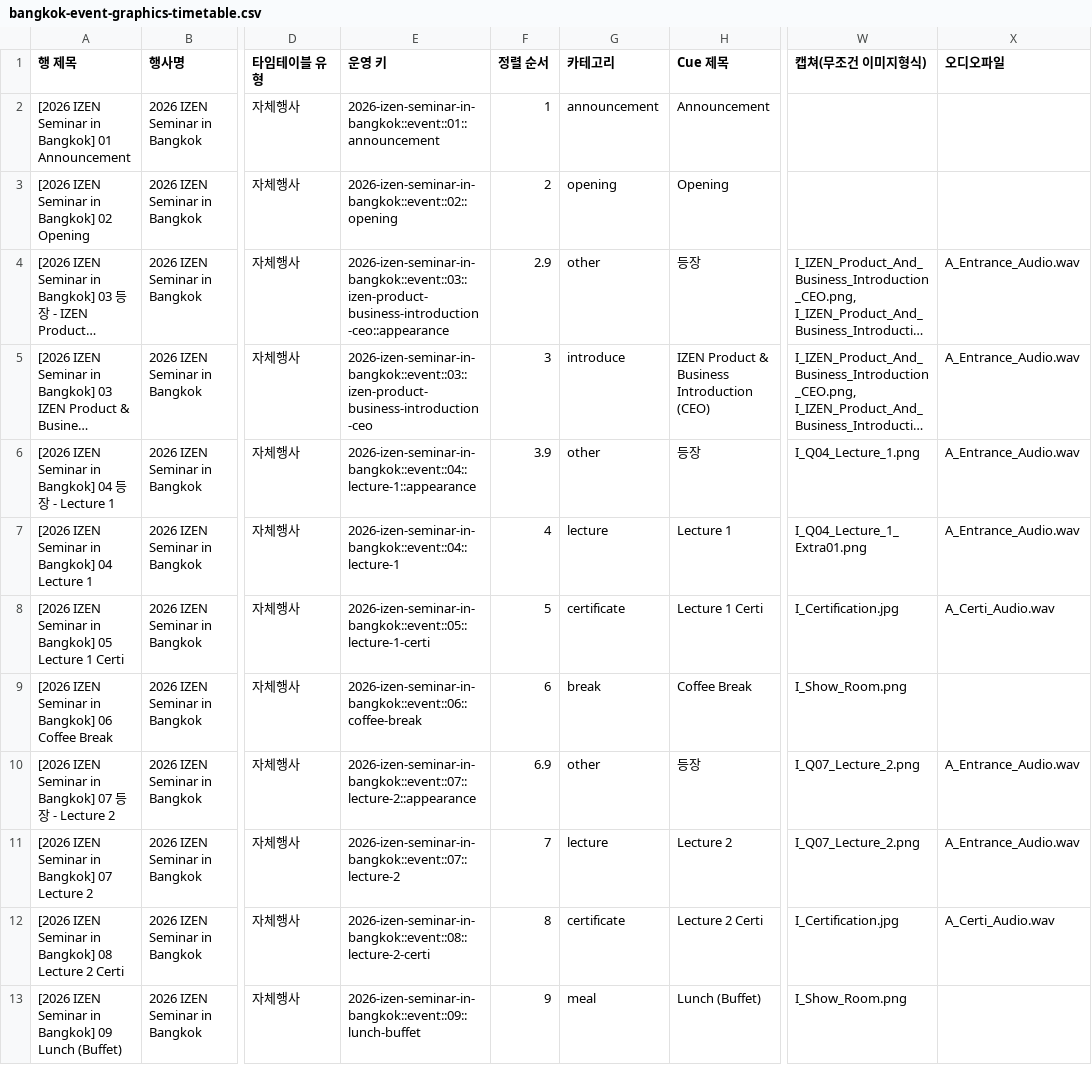
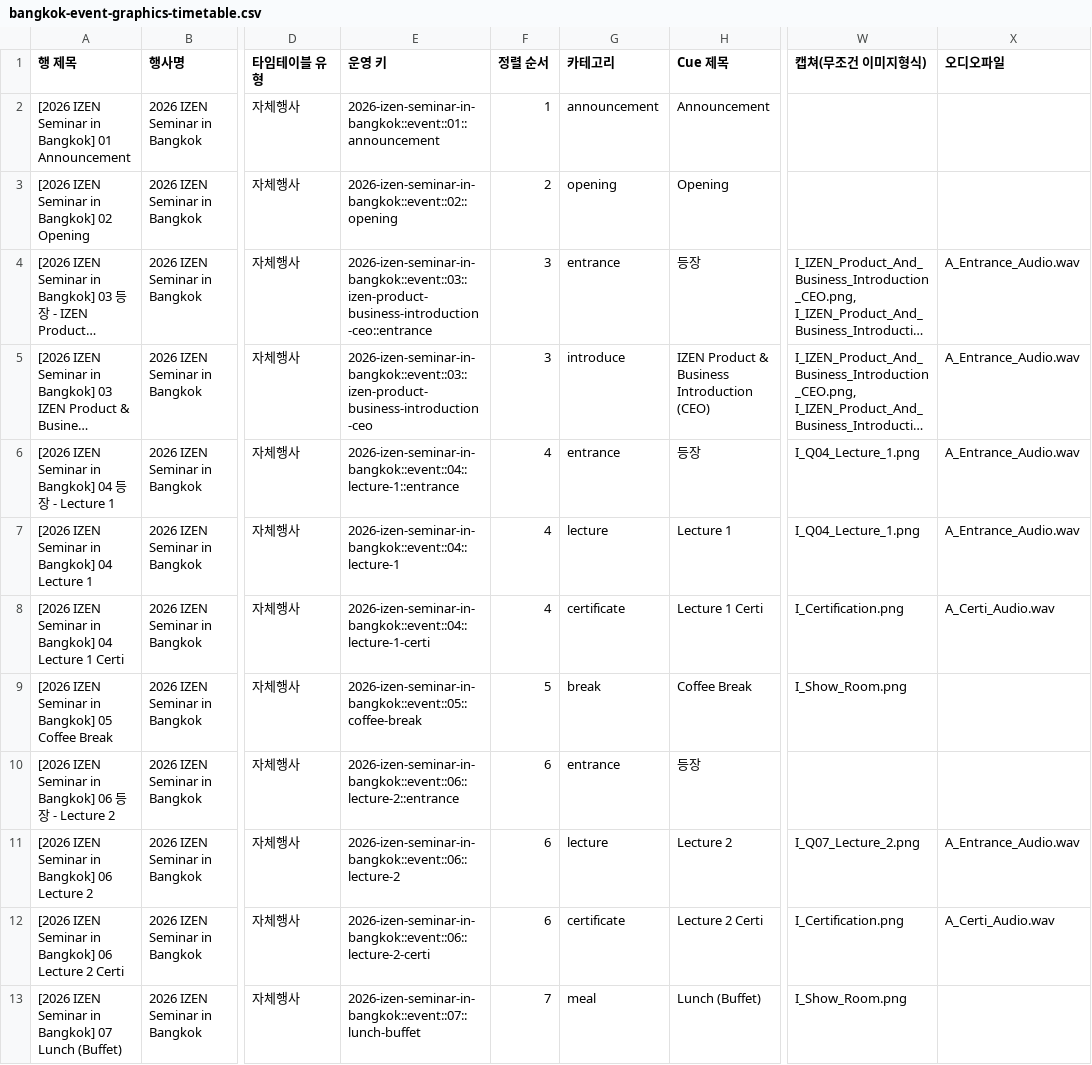
Before and after one commit to Yurang2/IZEN-design-team, a CSV file: ops/generated/bangkok-event-graphics-timetable.csv, drawn as a sheet; only a part is shown, gaps mark what is left out; long unchanged cells end in …; the diff covers the shown part only; the diff names each change by its address in the sheet, - before the commit and + after, or states it on an @@ line.

```diff
--- a/ops/generated/bangkok-event-graphics-timetable.csv
+++ b/ops/generated/bangkok-event-graphics-timetable.csv
-E4 (운영 키): 2026-izen-seminar-in-bangkok::event::03::izen-product-business-introduction-ceo::appearance
+E4 (운영 키): 2026-izen-seminar-in-bangkok::event::03::izen-product-business-introduction-ceo::entrance
-F4 (정렬 순서): 2.9
+F4 (정렬 순서): 3
-G4 (카테고리): other
+G4 (카테고리): entrance
-E6 (운영 키): 2026-izen-seminar-in-bangkok::event::04::lecture-1::appearance
+E6 (운영 키): 2026-izen-seminar-in-bangkok::event::04::lecture-1::entrance
-F6 (정렬 순서): 3.9
+F6 (정렬 순서): 4
-G6 (카테고리): other
+G6 (카테고리): entrance
-W7 (캡쳐(무조건 이미지형식)): I_Q04_Lecture_1_Extra01.png
+W7 (캡쳐(무조건 이미지형식)): I_Q04_Lecture_1.png
-A8 (행 제목): …in Bangkok] 05 Lecture 1…
+A8 (행 제목): …in Bangkok] 04 Lecture 1…
-E8 (운영 키): 2026-izen-seminar-in-bangkok::event::05::lecture-1-certi
+E8 (운영 키): 2026-izen-seminar-in-bangkok::event::04::lecture-1-certi
-F8 (정렬 순서): 5
+F8 (정렬 순서): 4
-W8 (캡쳐(무조건 이미지형식)): I_Certification.jpg
+W8 (캡쳐(무조건 이미지형식)): I_Certification.png
-A9 (행 제목): …in Bangkok] 06 Coffee Break
+A9 (행 제목): …in Bangkok] 05 Coffee Break
-E9 (운영 키): 2026-izen-seminar-in-bangkok::event::06::coffee-break
+E9 (운영 키): 2026-izen-seminar-in-bangkok::event::05::coffee-break
-F9 (정렬 순서): 6
+F9 (정렬 순서): 5
-A10 (행 제목): …in Bangkok] 07 등장…
+A10 (행 제목): …in Bangkok] 06 등장…
-E10 (운영 키): 2026-izen-seminar-in-bangkok::event::07::lecture-2::appearance
+E10 (운영 키): 2026-izen-seminar-in-bangkok::event::06::lecture-2::entrance
-F10 (정렬 순서): 6.9
+F10 (정렬 순서): 6
-G10 (카테고리): other
+G10 (카테고리): entrance
-W10 (캡쳐(무조건 이미지형식)): I_Q07_Lecture_2.png
+W10 (캡쳐(무조건 이미지형식)): (empty)
-X10 (오디오파일): A_Entrance_Audio.wav
+X10 (오디오파일): (empty)
-A11 (행 제목): [2026 IZEN Seminar in Bangkok] 07 Lecture 2
+A11 (행 제목): [2026 IZEN Seminar in Bangkok] 06 Lecture 2
-E11 (운영 키): 2026-izen-seminar-in-bangkok::event::07::lecture-2
+E11 (운영 키): 2026-izen-seminar-in-bangkok::event::06::lecture-2
-F11 (정렬 순서): 7
+F11 (정렬 순서): 6
-A12 (행 제목): …in Bangkok] 08 Lecture 2…
+A12 (행 제목): …in Bangkok] 06 Lecture 2…
-E12 (운영 키): 2026-izen-seminar-in-bangkok::event::08::lecture-2-certi
+E12 (운영 키): 2026-izen-seminar-in-bangkok::event::06::lecture-2-certi
-F12 (정렬 순서): 8
+F12 (정렬 순서): 6
-W12 (캡쳐(무조건 이미지형식)): I_Certification.jpg
+W12 (캡쳐(무조건 이미지형식)): I_Certification.png
-A13 (행 제목): …in Bangkok] 09 Lunch (Buffet)
+A13 (행 제목): …in Bangkok] 07 Lunch (Buffet)
-E13 (운영 키): 2026-izen-seminar-in-bangkok::event::09::lunch-buffet
+E13 (운영 키): 2026-izen-seminar-in-bangkok::event::07::lunch-buffet
-F13 (정렬 순서): 9
+F13 (정렬 순서): 7
```
Also changed, not shown: 33 edited cells elsewhere in this file, 24 other files.
